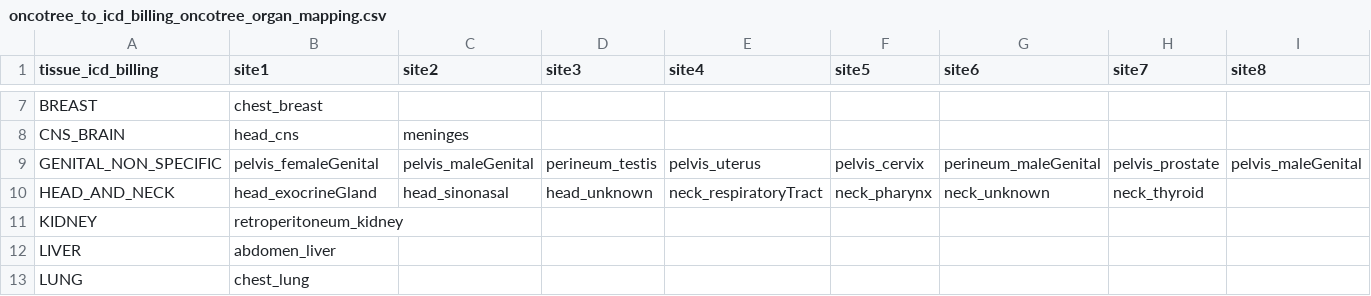
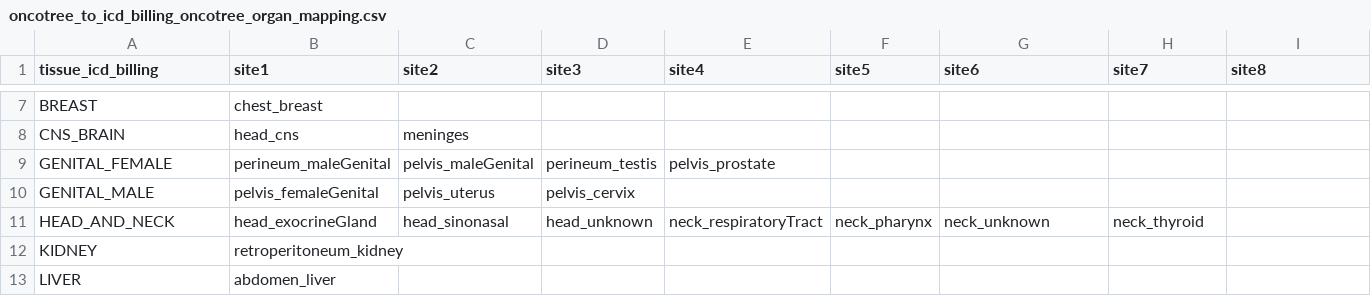
Before and after one commit to clinical-data-mining/organ-site-mapping, a CSV file: mappings/oncotree_to_icd_billing_oncotree_organ_mapping.csv, drawn as a sheet; only a part is shown, gaps mark what is left out; the shorter side is filled out with more unchanged rows; removed rows and columns are numbered as before the commit, all else as after; rows hold the shown columns only; the diff names each change by its address in the sheet, - before the commit and + after, or states it on an @@ line.

Commit message:
Changed mapping to icd billing such that genital are separated by male and female Bug fixes for making met sites into binary format.

```diff
--- a/mappings/oncotree_to_icd_billing_oncotree_organ_mapping.csv
+++ b/mappings/oncotree_to_icd_billing_oncotree_organ_mapping.csv
-row 9: GENITAL_NON_SPECIFIC | pelvis_femaleGenital | pelvis_maleGenital | perineum_testis | pelvis_uterus | pelvis_cervix | perineum_maleGenital | pelvis_prostate | pelvis_maleGenital
+row 9: GENITAL_FEMALE | perineum_maleGenital | pelvis_maleGenital | perineum_testis | pelvis_prostate
+row 10: GENITAL_MALE | pelvis_femaleGenital | pelvis_uterus | pelvis_cervix
```
Also changed, not shown: 3 other files.
